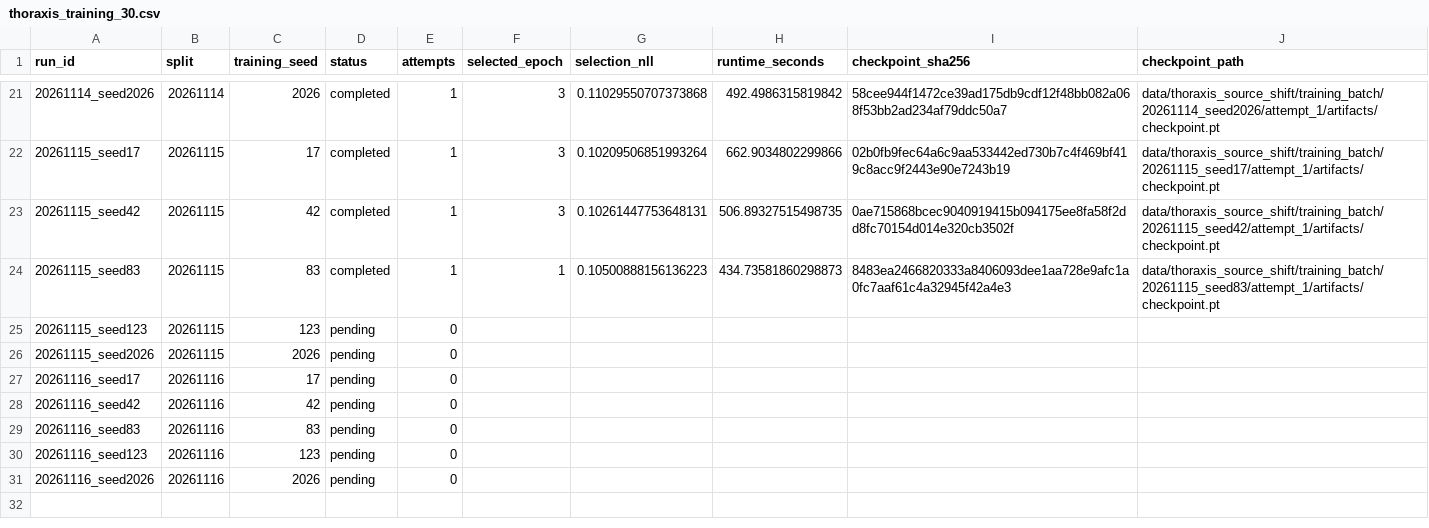
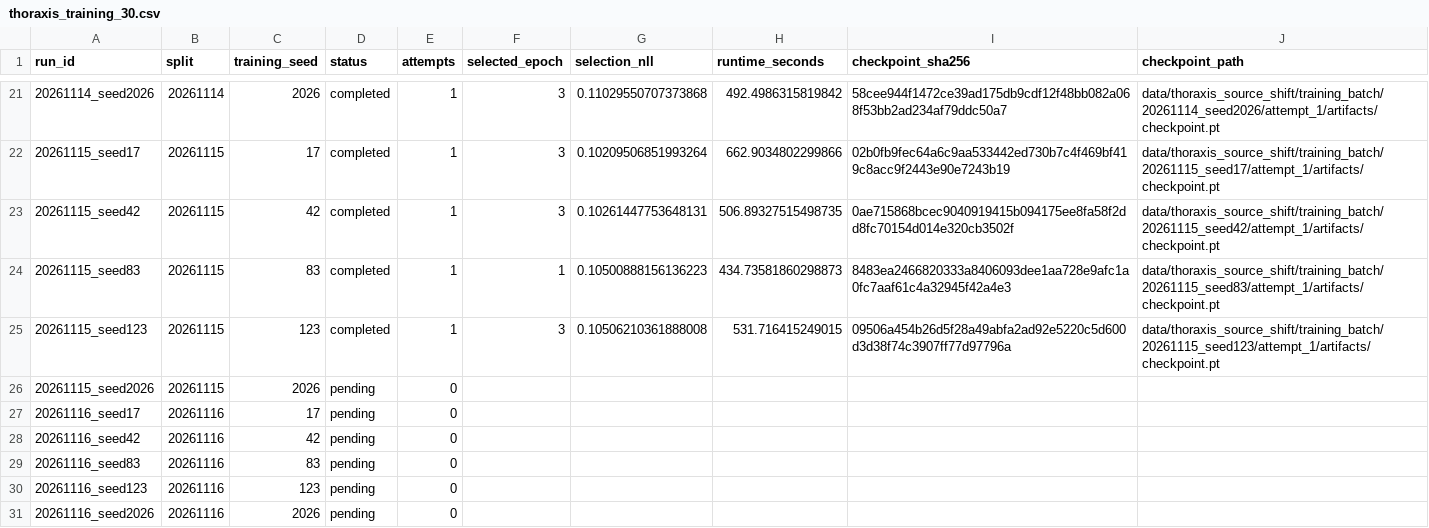
Before and after one commit to paploooov/medical-ai-reliability-lab, a CSV file: reports/original_512/thoraxis_training_30.csv, drawn as a sheet; only a part is shown, gaps mark what is left out; the diff names each change by its address in the sheet, - before the commit and + after, or states it on an @@ line.

Commit message:
Save THORAXIS batch training progress (no test inference)

```diff
--- a/reports/original_512/thoraxis_training_30.csv
+++ b/reports/original_512/thoraxis_training_30.csv
-D25 (status): pending
+D25 (status): completed
-E25 (attempts): 0
+E25 (attempts): 1
-F25 (selected_epoch): (empty)
+F25 (selected_epoch): 3
-G25 (selection_nll): (empty)
+G25 (selection_nll): 0.10506210361888008
-H25 (runtime_seconds): (empty)
+H25 (runtime_seconds): 531.716415249015
-I25 (checkpoint_sha256): (empty)
+I25 (checkpoint_sha256): 09506a454b26d5f28a49abfa2ad92e5220c5d600d3d38f74c3907ff77d97796a
-J25 (checkpoint_path): (empty)
+J25 (checkpoint_path): data/thoraxis_source_shift/training_batch/20261115_seed123/attempt_1/artifacts/checkpoint.pt
```
Also changed, not shown: 2 other files.
